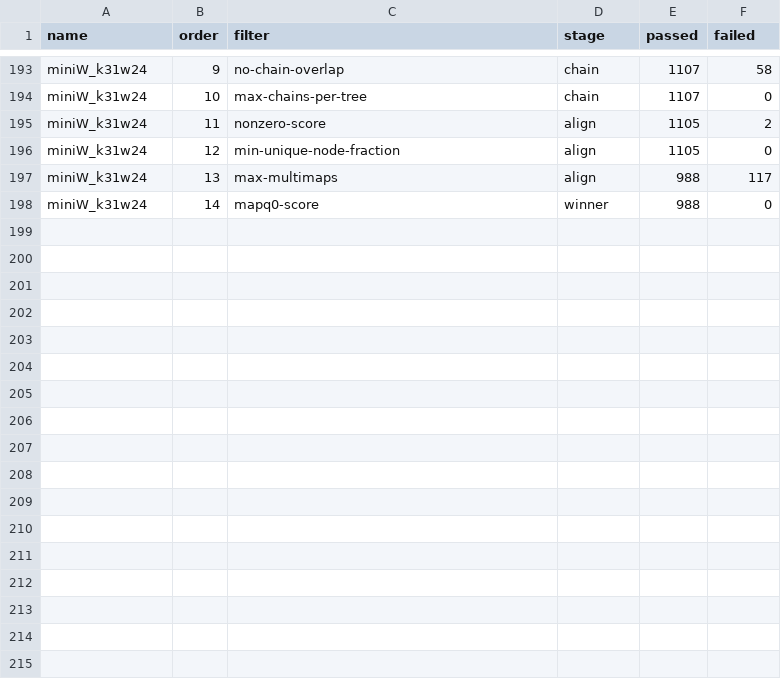
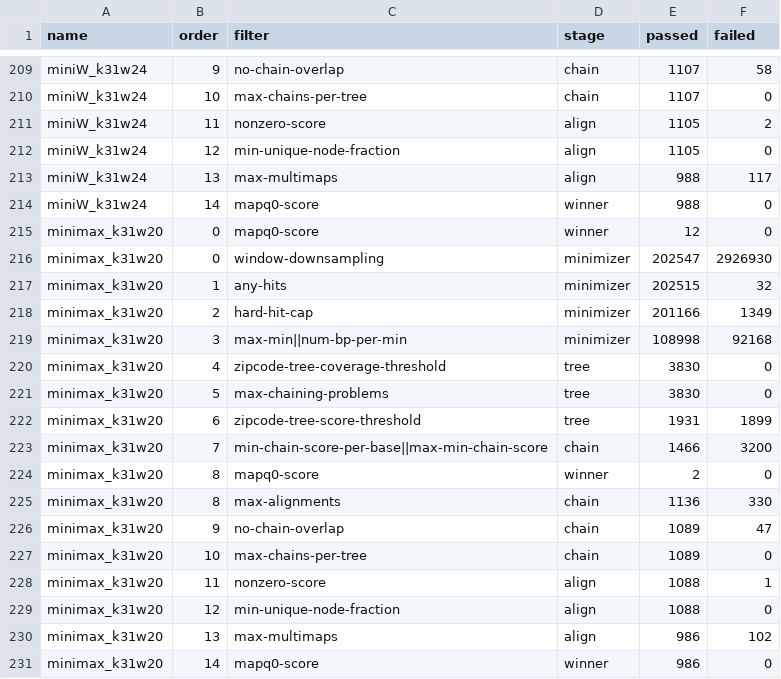
Before and after one commit to SoooW1206/seed_eval, a TSV file: results_summary/HG002-sim-hifi-1k/filter_summary.tsv, drawn as a sheet; only a part is shown, gaps mark what is left out; the diff covers the shown part only; the diff names each change by its address in the sheet, - before the commit and + after, or states it on an @@ line.

Commit message:
Snapshot 1k, 10k and 100k results with minimax_k31w20 and the 2/11 rows
Adds minimax_k31w20 on 1k and 10k, and minimax_k31w20, mini_k31w10,
sync_k31s21 and miniW_k31w10 on 100k (one run each). results.tsv keeps
the old rows' values and gains the timed_* and seeds_per_read_p99/max
columns; mcnemar.tsv adds the minimaxmer pairs (counts of the old tests
unchanged, Bonferroni m larger); filter and minimizer summaries add rows;
plots gain the p99 panel; 1k now has a density sweep.

```diff
--- a/results_summary/HG002-sim-hifi-1k/filter_summary.tsv
+++ b/results_summary/HG002-sim-hifi-1k/filter_summary.tsv
+row 215: minimax_k31w20 | 0 | mapq0-score | winner | 12 | 0
+row 216: minimax_k31w20 | 0 | window-downsampling | minimizer | 202547 | 2926930
+row 217: minimax_k31w20 | 1 | any-hits | minimizer | 202515 | 32
+row 218: minimax_k31w20 | 2 | hard-hit-cap | minimizer | 201166 | 1349
+row 219: minimax_k31w20 | 3 | max-min||num-bp-per-min | minimizer | 108998 | 92168
+row 220: minimax_k31w20 | 4 | zipcode-tree-coverage-threshold | tree | 3830 | 0
+row 221: minimax_k31w20 | 5 | max-chaining-problems | tree | 3830 | 0
+row 222: minimax_k31w20 | 6 | zipcode-tree-score-threshold | tree | 1931 | 1899
+row 223: minimax_k31w20 | 7 | min-chain-score-per-base||max-min-chain-score | chain | 1466 | 3200
+row 224: minimax_k31w20 | 8 | mapq0-score | winner | 2 | 0
+row 225: minimax_k31w20 | 8 | max-alignments | chain | 1136 | 330
+row 226: minimax_k31w20 | 9 | no-chain-overlap | chain | 1089 | 47
+row 227: minimax_k31w20 | 10 | max-chains-per-tree | chain | 1089 | 0
+row 228: minimax_k31w20 | 11 | nonzero-score | align | 1088 | 1
+row 229: minimax_k31w20 | 12 | min-unique-node-fraction | align | 1088 | 0
+row 230: minimax_k31w20 | 13 | max-multimaps | align | 986 | 102
+row 231: minimax_k31w20 | 14 | mapq0-score | winner | 986 | 0
```
Also changed, not shown: 16 added rows elsewhere in this file, results_summary/HG002-sim-hifi-100k/mcnemar.tsv, results_summary/HG002-sim-hifi-100k/results.tsv, 12 other files.
